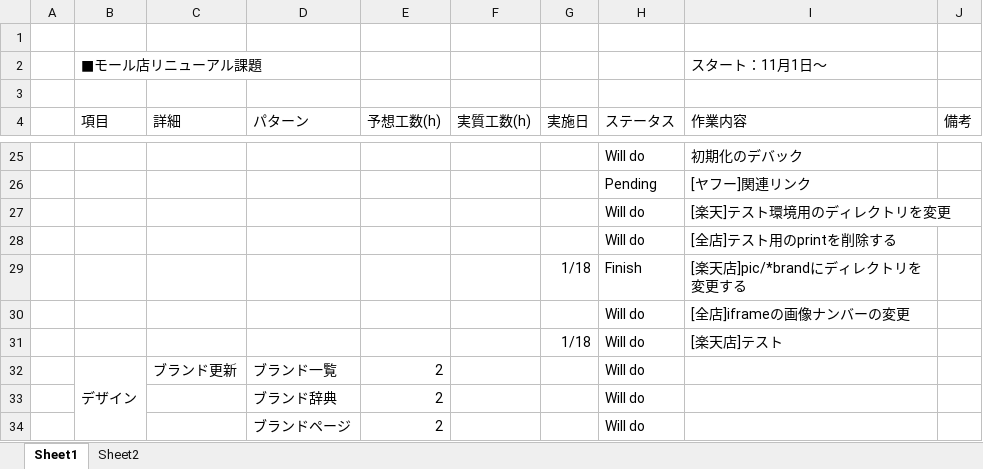
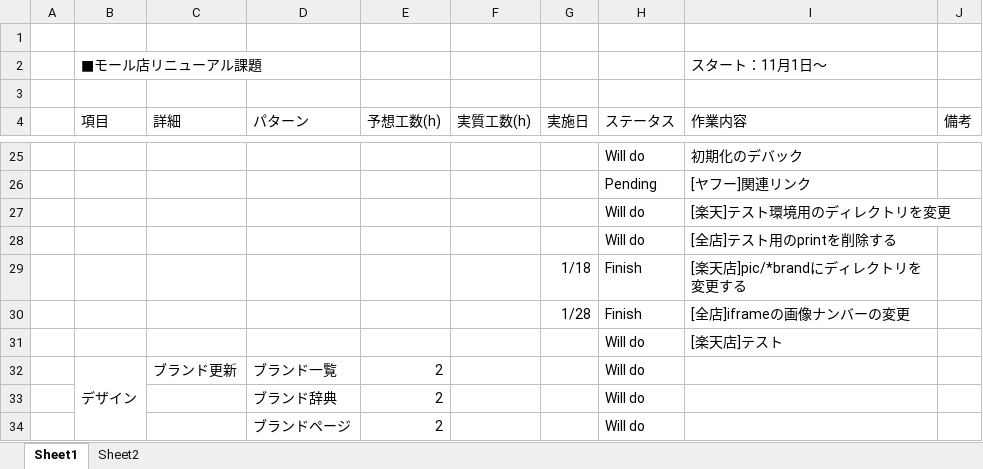
Before and after one commit to takashi19880319/mall_renewal, an Excel workbook: readme/tasklist.xlsx, sheet Sheet1, drawn as a sheet; only a part is shown, gaps mark what is left out; values as stored, in another font and other column widths than the file's, no borders; conditional formats not drawn; removed rows and columns are numbered as before the commit, all else as after; the diff names each change by its address in the sheet, - before the commit and + after, or states it on an @@ line.

Commit message:
[modify]rakuten,yahoo iframe and explanation

```diff
--- a/readme/tasklist.xlsx (sheet Sheet1)
+++ b/readme/tasklist.xlsx (sheet Sheet1)
-row 30:  |  |  |  |  |  |  | Will do | [全店]iframeの画像ナンバーの変更
+row 30:  |  |  |  |  |  | 1/28 | Finish | [全店]iframeの画像ナンバーの変更
-G31 (実施日): 1/18
+G31 (実施日): (empty)
```
Also changed, not shown: 3 other files.
